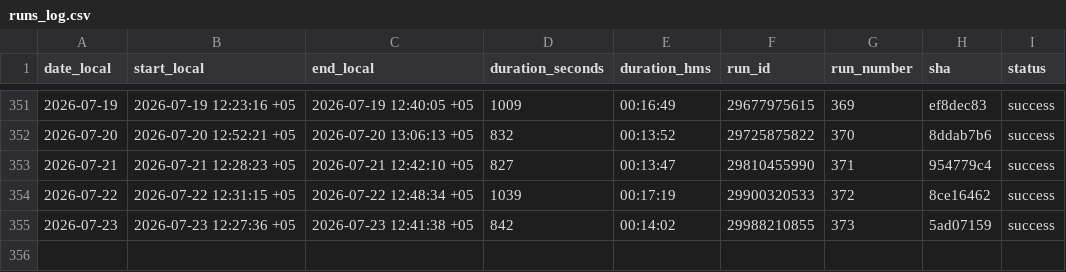
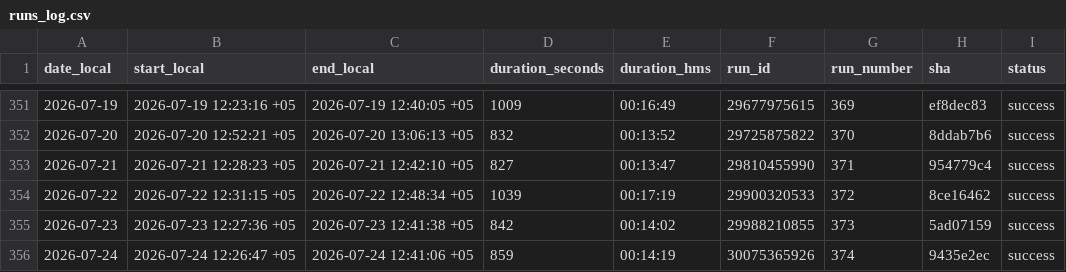
Before and after one commit to d-djumanov/OLX_Dacha_Scraping, a CSV file: Project/runs_log.csv, drawn as a sheet; only a part is shown, gaps mark what is left out; the diff names each change by its address in the sheet, - before the commit and + after, or states it on an @@ line.

```diff
--- a/Project/runs_log.csv
+++ b/Project/runs_log.csv
+row 356: 2026-07-24 | 2026-07-24 12:26:47 +05 | 2026-07-24 12:41:06 +05 | 859 | 00:14:19 | 30075365926 | 374 | 9435e2ec | success
```
Also changed, not shown: 2 other files.
